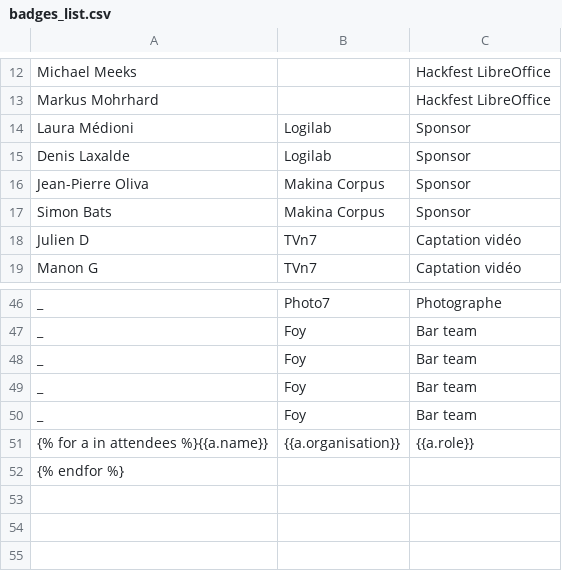
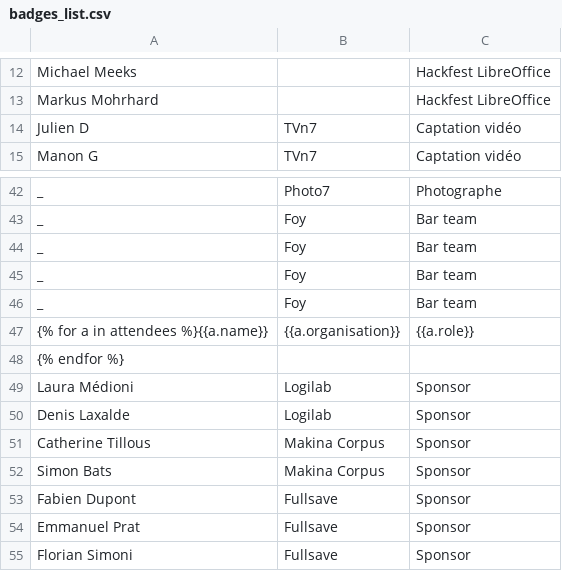
Before and after one commit to toulibre/pinax-project-symposion, a CSV file: cdl/templates/badges/badges_list.csv, drawn as a sheet; only a part is shown, gaps mark what is left out.

Commit message:
Badges last update

```diff
--- a/cdl/templates/badges/badges_list.csv
+++ b/cdl/templates/badges/badges_list.csv
@@ -13,6 +13,2 @@
 "Markus Mohrhard",,"Hackfest LibreOffice"
-"Laura Médioni","Logilab","Sponsor"
-"Denis Laxalde","Logilab","Sponsor"
-"Jean-Pierre Oliva","Makina Corpus","Sponsor"
-"Simon Bats","Makina Corpus","Sponsor"
 "Julien D","TVn7","Captation vidéo"
@@ -52 +48,8 @@
 {% endfor %}
+"Laura Médioni","Logilab","Sponsor"
+"Denis Laxalde","Logilab","Sponsor"
+"Catherine Tillous","Makina Corpus","Sponsor"
+"Simon Bats","Makina Corpus","Sponsor"
+"Fabien Dupont","Fullsave","Sponsor"
+"Emmanuel Prat","Fullsave","Sponsor"
+"Florian Simoni","Fullsave","Sponsor"
```
